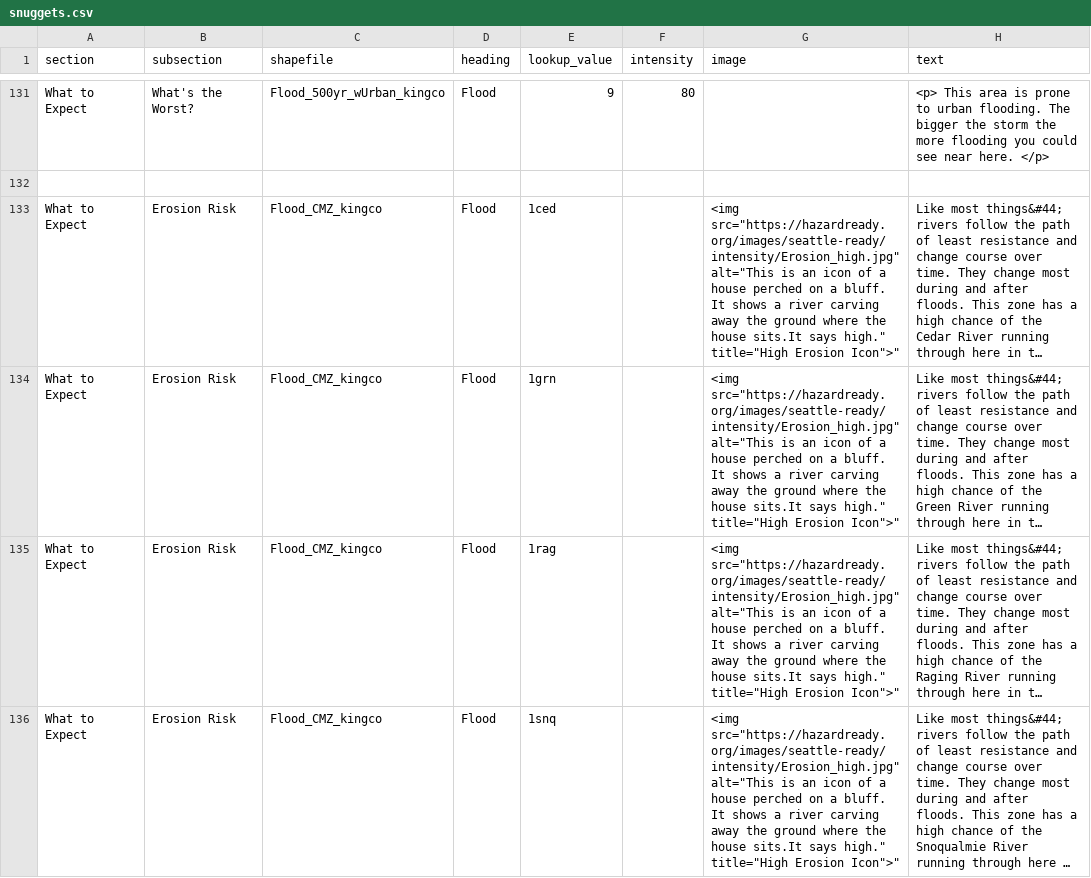
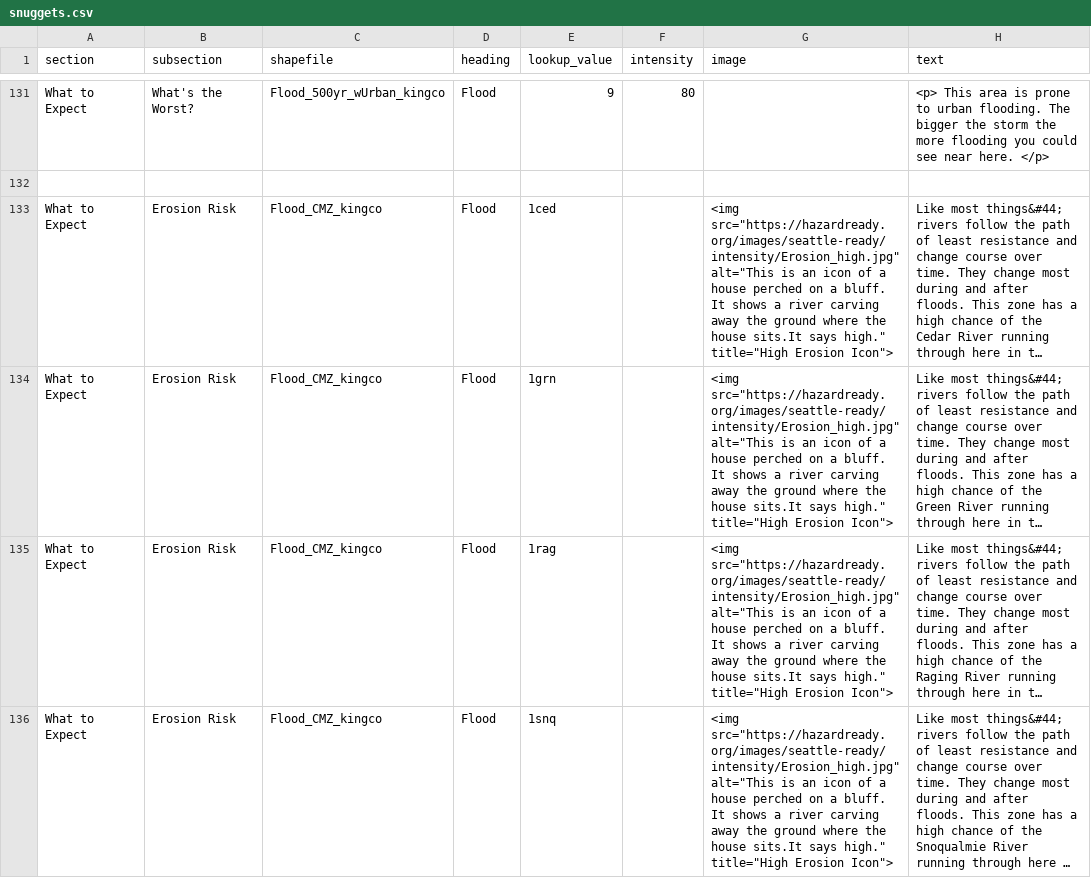
Before and after one commit to missoula-ready/seattle-ready, a CSV file: disasterinfosite/data/snuggets.csv, drawn as a sheet; only a part is shown, gaps mark what is left out; long unchanged cells end in …; the diff covers the shown part only; the diff names each change by its address in the sheet, - before the commit and + after, or states it on an @@ line.

```diff
--- a/disasterinfosite/data/snuggets.csv
+++ b/disasterinfosite/data/snuggets.csv
-G133:G136 (image): …title="High Erosion Icon">"
+G133:G136 (image): …title="High Erosion Icon">
```
Also changed, not shown: 115 edited cells elsewhere in this file.
